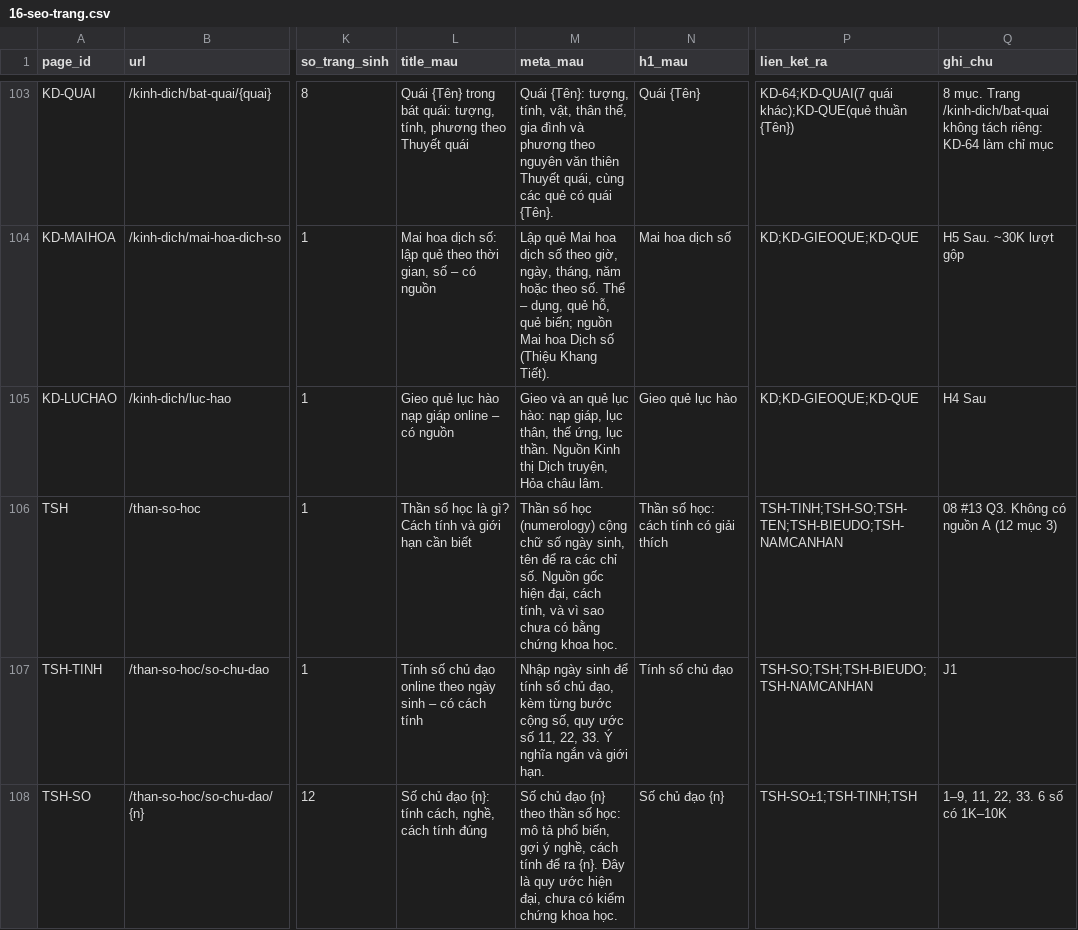
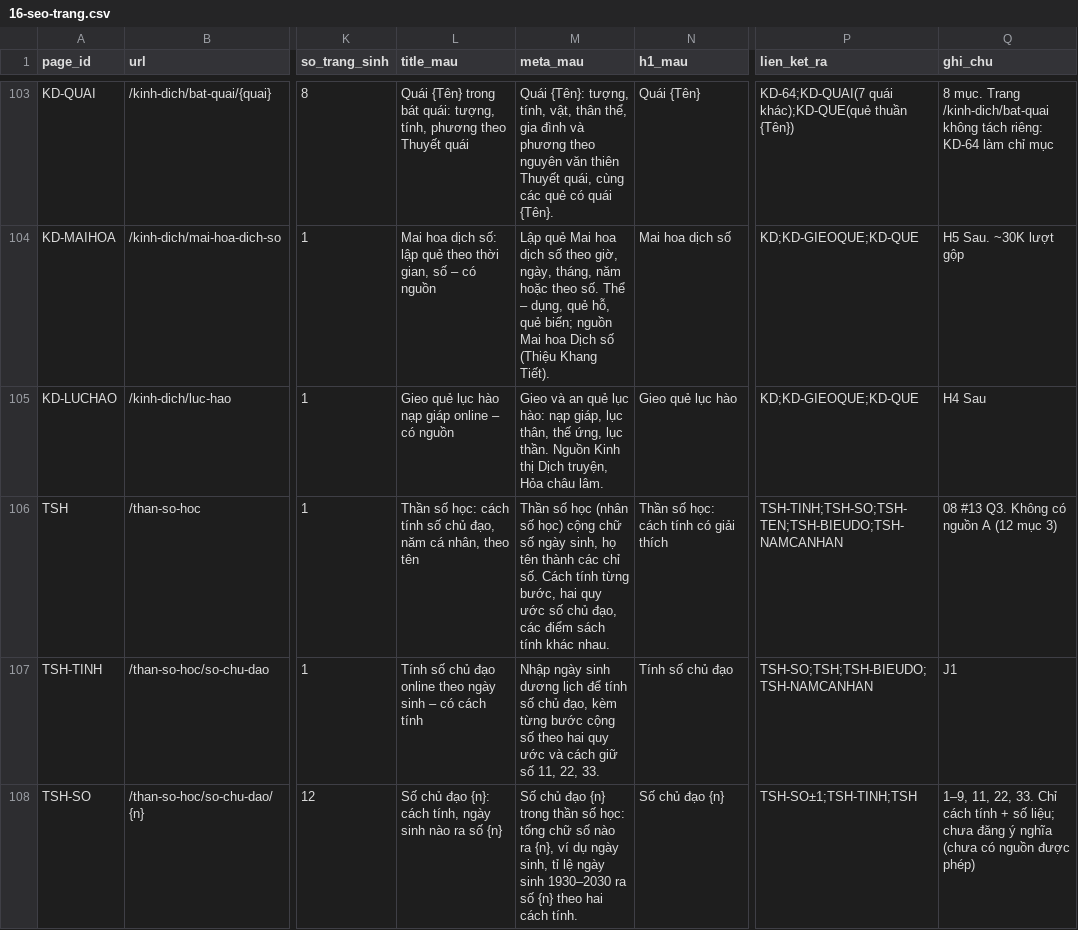
Before and after one commit to 3quang65/xemboi.vn, a CSV file: docs/v2/16-seo-trang.csv, drawn as a sheet; only a part is shown, gaps mark what is left out; the diff covers the shown part only; the diff names each change by its address in the sheet, - before the commit and + after, or states it on an @@ line.

```diff
--- a/docs/v2/16-seo-trang.csv
+++ b/docs/v2/16-seo-trang.csv
-L106 (title_mau): Thần số học là gì? Cách tính và giới hạn cần biết
+L106 (title_mau): Thần số học: cách tính số chủ đạo, năm cá nhân, theo tên
-M106 (meta_mau): …số học (numerology) cộng chữ số ngày sinh, tên để ra các chỉ số. Nguồn gốc hiện đại, cách tính, và vì sao chưa có bằng chứng khoa học.
+M106 (meta_mau): …số học (nhân số học) cộng chữ số ngày sinh, họ tên thành các chỉ số. Cách tính từng bước, hai quy ước số chủ đạo, các điểm sách tính khác nhau.
-M107 (meta_mau): …ngày sinh để tính số chủ đạo, kèm từng bước cộng số, quy ước số 11, 22, 33. Ý nghĩa ngắn và giới hạn.
+M107 (meta_mau): …ngày sinh dương lịch để tính số chủ đạo, kèm từng bước cộng số theo hai quy ước và cách giữ số 11, 22, 33.
-L108 (title_mau): …đạo {n}: tính cách, nghề, cách tính đúng
+L108 (title_mau): …đạo {n}: cách tính, ngày sinh nào ra số {n}
-M108 (meta_mau): …đạo {n} theo thần số học: mô tả phổ biến, gợi ý nghề, cách tính để ra {n}. Đây là quy ước hiện đại, chưa có kiểm chứng khoa học.
+M108 (meta_mau): …đạo {n} trong thần số học: tổng chữ số nào ra {n}, ví dụ ngày sinh, tỉ lệ ngày sinh 1930–2030 ra số {n} theo hai cách tính.
-Q108 (ghi_chu): …22, 33. 6 số có 1K–10K
+Q108 (ghi_chu): …22, 33. Chỉ cách tính + số liệu; chưa đăng ý nghĩa (chưa có nguồn được phép)
```
Also changed, not shown: 5 edited cells elsewhere in this file, 21 other files.
